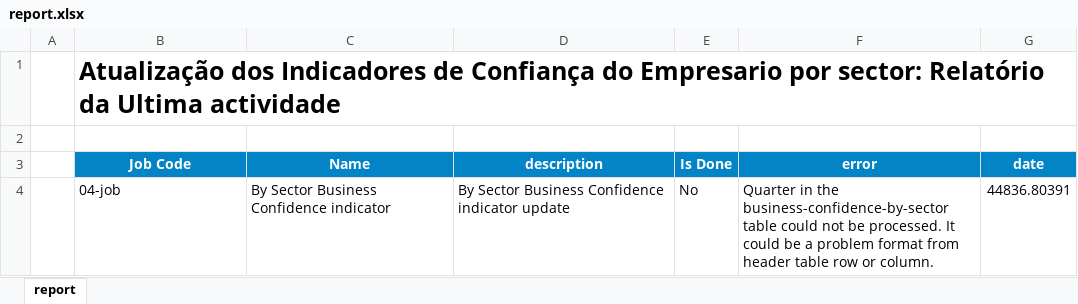
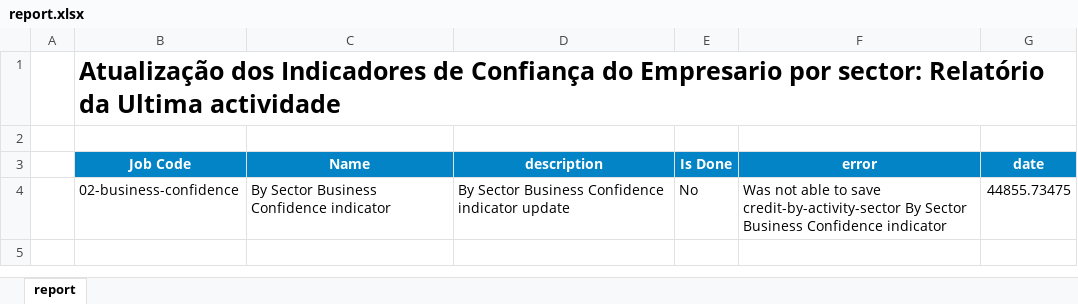
Before and after one commit to cym3/economist-update, an Excel workbook: src/creditByActivitySector/assets/report.xlsx, sheet report, drawn as a sheet; values as stored, in another font and other column widths than the file's, no borders; conditional formats not drawn; the diff names each change by its address in the sheet, - before the commit and + after, or states it on an @@ line.

Commit message:
FEATURE: Credit By Sector

```diff
--- a/src/creditByActivitySector/assets/report.xlsx (sheet report)
+++ b/src/creditByActivitySector/assets/report.xlsx (sheet report)
-B4 (Job Code): 04-job
+B4 (Job Code): 02-business-confidence
-F4 (error): Quarter in the business-confidence-by-sector table could not be processed. It could be a problem format from header table row or column.
+F4 (error): Was not able to save credit-by-activity-sector By Sector Business Confidence indicator
-G4 (date): 44836.80391
+G4 (date): 44855.73475
```
Also changed, not shown: src/cpi/assets/report.xlsx, 32 other files.
